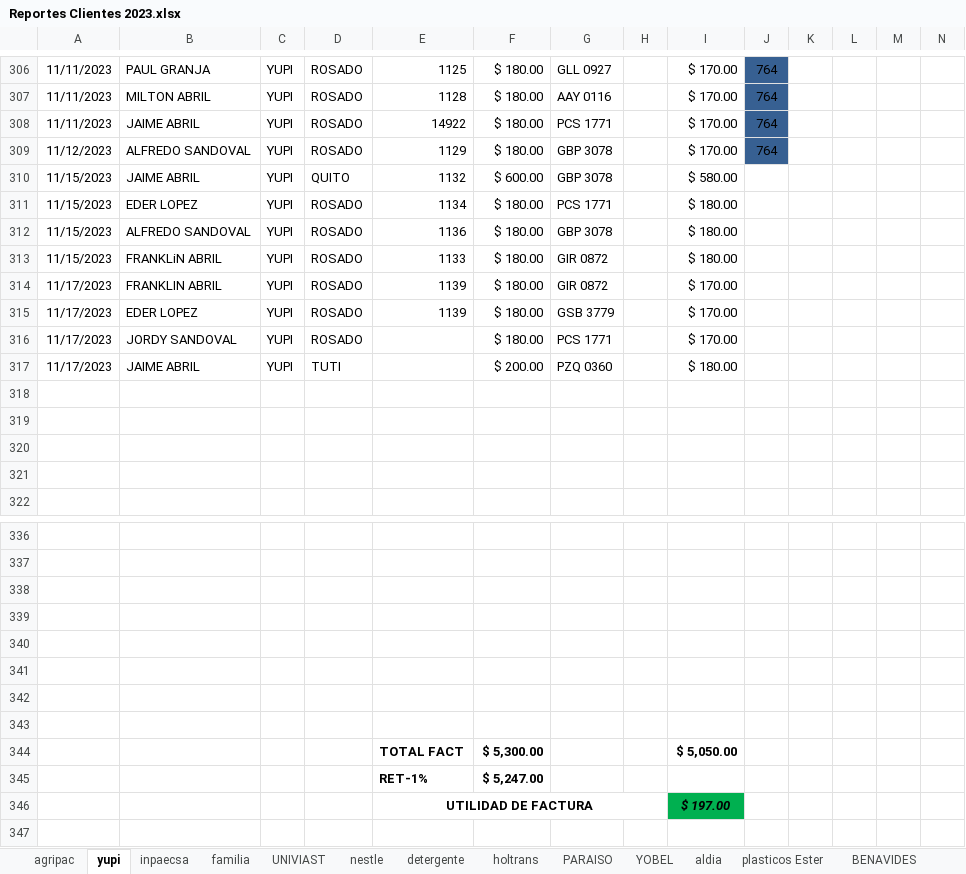
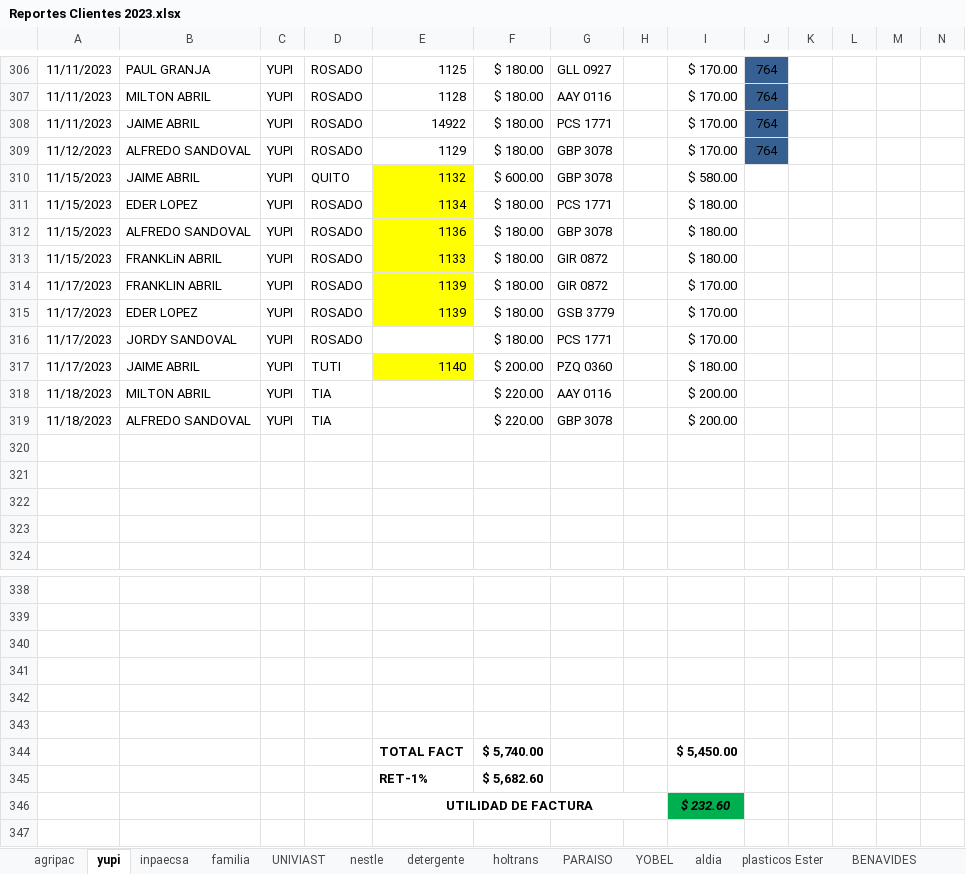
Before and after one commit to ABRILTRANS/OFICINA, an Excel workbook: DOC 2023/Reportes Clientes 2023.xlsx, sheet yupi, drawn as a sheet; only a part is shown, gaps mark what is left out; values as stored, in another font and other column widths than the file's, no borders; removed rows and columns are numbered as before the commit, all else as after; rows hold the shown columns only; the diff names each change by its address in the sheet, - before the commit and + after, or states it on an @@ line.

```diff
--- a/DOC 2023/Reportes Clientes 2023.xlsx (sheet yupi)
+++ b/DOC 2023/Reportes Clientes 2023.xlsx (sheet yupi)
-E310:E315 fill: none
+E310:E315 fill: #FFFF00
-E317: (empty)
+E317: 1140
-E317 fill: none
+E317 fill: #FFFF00
+row 318: 11/18/2023 | MILTON ABRIL | YUPI | TIA |  | $ 220.00 | AAY 0116 |  | $ 200.00
+row 319: 11/18/2023 | ALFREDO SANDOVAL | YUPI | TIA |  | $ 220.00 | GBP 3078 |  | $ 200.00
-row 344: (empty)
+row 344:  |  |  |  | TOTAL FACT | $ 5,740.00 |  |  | $ 5,450.00
-row 343: (empty)
-row 344:  |  |  |  | TOTAL FACT | $ 5,300.00 |  |  | $ 5,050.00
-F345: $ 5,247.00
+F345: $ 5,682.60
-I346: $ 197.00
+I346: $ 232.60
```
Also changed, not shown: sheet nestle.
